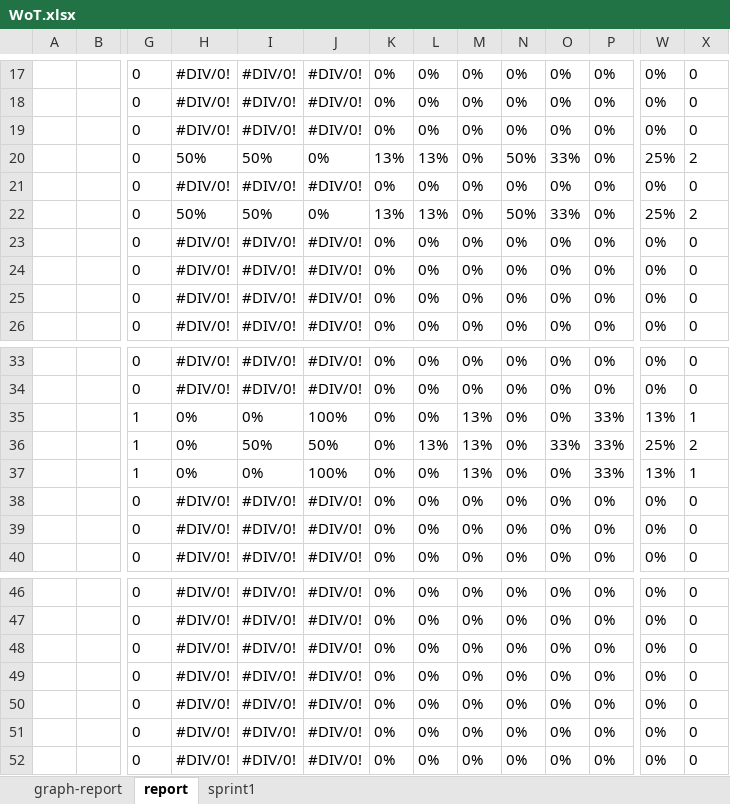
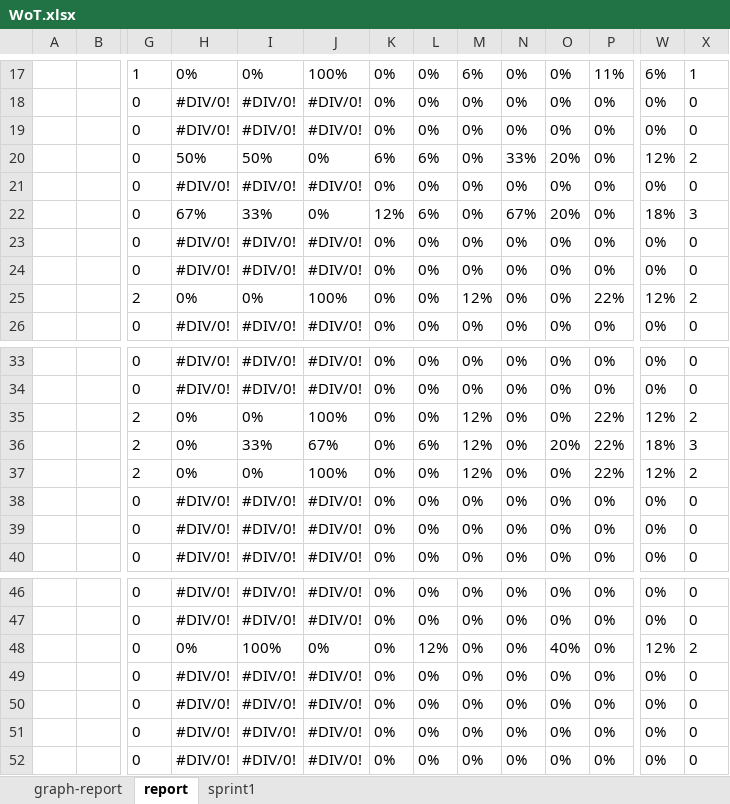
Before and after one commit to kawahira/WoT-Documents, an Excel workbook: WoT.xlsx, sheet report, drawn as a sheet; only a part is shown, gaps mark what is left out; values as stored, in another font and other column widths than the file's, no borders; charts and pictures not drawn; removed rows and columns are numbered as before the commit, all else as after; rows hold the shown columns only; the diff covers the shown part only; the diff names each change by its address in the sheet, - before the commit and + after, or states it on an @@ line.

```diff
--- a/WoT.xlsx (sheet report)
+++ b/WoT.xlsx (sheet report)
-G17: 0
+G17: 1
-H17: #DIV/0!
+H17: 0%
-I17: #DIV/0!
+I17: 0%
-J17: #DIV/0!
+J17: 100%
-M17: 0%
+M17: 6%
-P17: 0%
+P17: 11%
-W17: 0%
+W17: 6%
-X17: 0
+X17: 1
-K20: 13%
+K20: 6%
-L20: 13%
+L20: 6%
-N20: 50%
+N20: 33%
-O20: 33%
+O20: 20%
-W20: 25%
+W20: 12%
-row 22:  |  | 0 | 50% | 50% | 0% | 13% | 13% | 0% | 50% | 33% | 0% | 25% | 2
+row 22:  |  | 0 | 67% | 33% | 0% | 12% | 6% | 0% | 67% | 20% | 0% | 18% | 3
-row 25:  |  | 0 | #DIV/0! | #DIV/0! | #DIV/0! | 0% | 0% | 0% | 0% | 0% | 0% | 0% | 0
+row 25:  |  | 2 | 0% | 0% | 100% | 0% | 0% | 12% | 0% | 0% | 22% | 12% | 2
-G35: 1
+G35: 2
-M35: 13%
+M35: 12%
-P35: 33%
+P35: 22%
-W35: 13%
+W35: 12%
-X35: 1
+X35: 2
-row 36:  |  | 1 | 0% | 50% | 50% | 0% | 13% | 13% | 0% | 33% | 33% | 25% | 2
+row 36:  |  | 2 | 0% | 33% | 67% | 0% | 6% | 12% | 0% | 20% | 22% | 18% | 3
-G37: 1
+G37: 2
-M37: 13%
+M37: 12%
-P37: 33%
+P37: 22%
-W37: 13%
+W37: 12%
-X37: 1
+X37: 2
-row 48:  |  | 0 | #DIV/0! | #DIV/0! | #DIV/0! | 0% | 0% | 0% | 0% | 0% | 0% | 0% | 0
+row 48:  |  | 0 | 0% | 100% | 0% | 0% | 12% | 0% | 0% | 40% | 0% | 12% | 2
```
Also changed, not shown: 22 added rows, 22 removed rows, 63 edited cells and merged cells elsewhere in this sheet, sheet sprint1, formulas that keep their value, charts or pictures, 1 other file.
